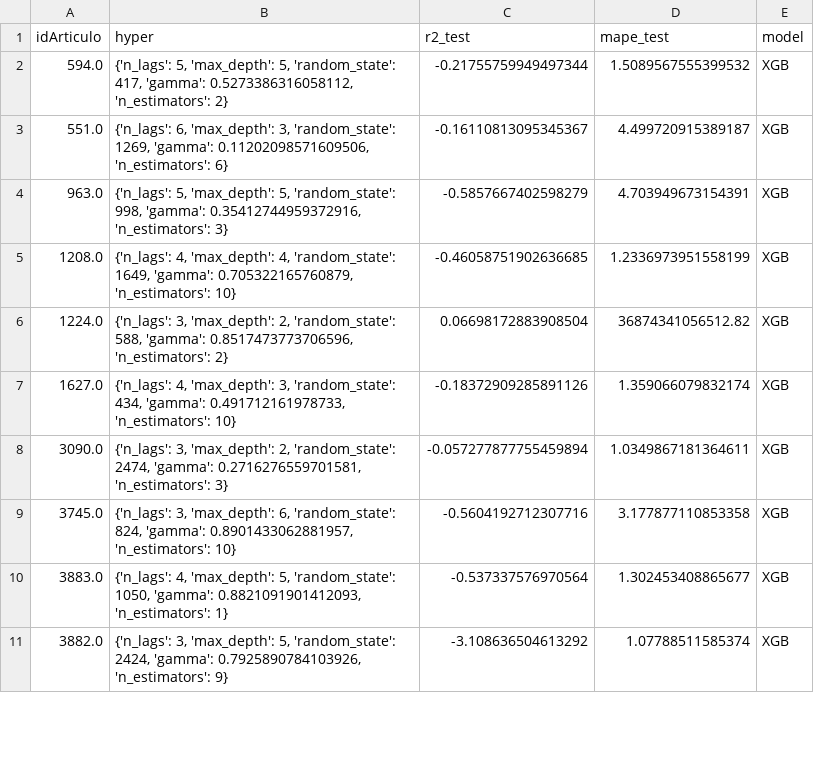
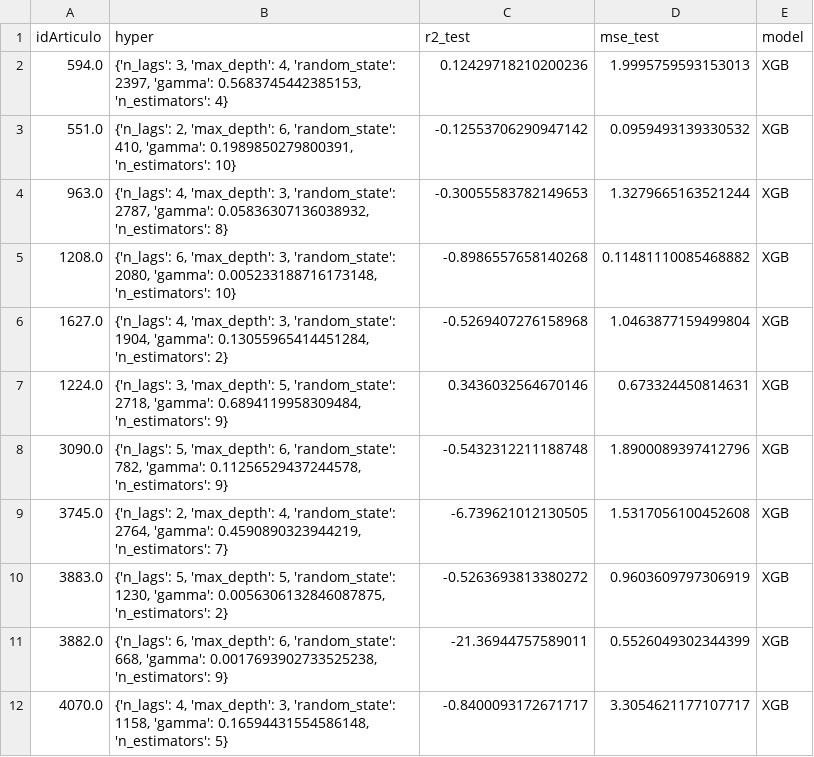
Before and after one commit to DavidCastilloAlvarado/timeseries_optimization, a CSV file: data/autos/result/DirRec/XGB/XGB.csv, drawn as a sheet; only a part is shown; the diff covers the shown part only.

```diff
--- a/data/autos/result/DirRec/XGB/XGB.csv
+++ b/data/autos/result/DirRec/XGB/XGB.csv
@@ -1,11 +1,12 @@
-idArticulo,hyper,r2_test,mape_test,model
-594.0,"{'n_lags': 5, 'max_depth': 5, 'random_state': 417, 'gamma': 0.5273386316058112, 'n_estimators': 2}",-0.21755759949497344,1.5089567555399532,XGB
-551.0,"{'n_lags': 6, 'max_depth': 3, 'random_state': 1269, 'gamma': 0.11202098571609506, 'n_estimators': 6}",-0.16110813095345367,4.499720915389187,XGB
-963.0,"{'n_lags': 5, 'max_depth': 5, 'random_state': 998, 'gamma': 0.35412744959372916, 'n_estimators': 3}",-0.5857667402598279,4.703949673154391,XGB
-1208.0,"{'n_lags': 4, 'max_depth': 4, 'random_state': 1649, 'gamma': 0.705322165760879, 'n_estimators': 10}",-0.46058751902636685,1.2336973951558199,XGB
-1224.0,"{'n_lags': 3, 'max_depth': 2, 'random_state': 588, 'gamma': 0.8517473773706596, 'n_estimators': 2}",0.06698172883908504,36874341056512.82,XGB
-1627.0,"{'n_lags': 4, 'max_depth': 3, 'random_state': 434, 'gamma': 0.491712161978733, 'n_estimators': 10}",-0.18372909285891126,1.359066079832174,XGB
-3090.0,"{'n_lags': 3, 'max_depth': 2, 'random_state': 2474, 'gamma': 0.2716276559701581, 'n_estimators': 3}",-0.057277877755459894,1.0349867181364611,XGB
-3745.0,"{'n_lags': 3, 'max_depth': 6, 'random_state': 824, 'gamma': 0.8901433062881957, 'n_estimators': 10}",-0.5604192712307716,3.177877110853358,XGB
-3883.0,"{'n_lags': 4, 'max_depth': 5, 'random_state': 1050, 'gamma': 0.8821091901412093, 'n_estimators': 1}",-0.537337576970564,1.302453408865677,XGB
-3882.0,"{'n_lags': 3, 'max_depth': 5, 'random_state': 2424, 'gamma': 0.7925890784103926, 'n_estimators': 9}",-3.108636504613292,1.07788511585374,XGB
+idArticulo,hyper,r2_test,mse_test,model
+594.0,"{'n_lags': 3, 'max_depth': 4, 'random_state': 2397, 'gamma': 0.5683745442385153, 'n_estimators': 4}",0.12429718210200236,1.9995759593153013,XGB
+551.0,"{'n_lags': 2, 'max_depth': 6, 'random_state': 410, 'gamma': 0.1989850279800391, 'n_estimators': 10}",-0.12553706290947142,0.0959493139330532,XGB
+963.0,"{'n_lags': 4, 'max_depth': 3, 'random_state': 2787, 'gamma': 0.05836307136038932, 'n_estimators': 8}",-0.30055583782149653,1.3279665163521244,XGB
+1208.0,"{'n_lags': 6, 'max_depth': 3, 'random_state': 2080, 'gamma': 0.005233188716173148, 'n_estimators': 10}",-0.8986557658140268,0.11481110085468882,XGB
+1627.0,"{'n_lags': 4, 'max_depth': 3, 'random_state': 1904, 'gamma': 0.13055965414451284, 'n_estimators': 2}",-0.5269407276158968,1.0463877159499804,XGB
+1224.0,"{'n_lags': 3, 'max_depth': 5, 'random_state': 2718, 'gamma': 0.6894119958309484, 'n_estimators': 9}",0.3436032564670146,0.673324450814631,XGB
+3090.0,"{'n_lags': 5, 'max_depth': 6, 'random_state': 782, 'gamma': 0.11256529437244578, 'n_estimators': 9}",-0.5432312211188748,1.8900089397412796,XGB
+3745.0,"{'n_lags': 2, 'max_depth': 4, 'random_state': 2764, 'gamma': 0.4590890323944219, 'n_estimators': 7}",-6.739621012130505,1.5317056100452608,XGB
+3883.0,"{'n_lags': 5, 'max_depth': 5, 'random_state': 1230, 'gamma': 0.0056306132846087875, 'n_estimators': 2}",-0.5263693813380272,0.9603609797306919,XGB
+3882.0,"{'n_lags': 6, 'max_depth': 6, 'random_state': 668, 'gamma': 0.0017693902733525238, 'n_estimators': 9}",-21.36944757589011,0.5526049302344399,XGB
+4070.0,"{'n_lags': 4, 'max_depth': 3, 'random_state': 1158, 'gamma': 0.16594431554586148, 'n_estimators': 5}",-0.8400093172671717,3.3054621177107717,XGB
```
Also changed, not shown: 4 added rows, 5 removed rows and 105 edited cells elsewhere in this file, data/autos/result/DL/DL.csv, data/autos/result/DirRec/DT/DT.csv, 20 other files.
